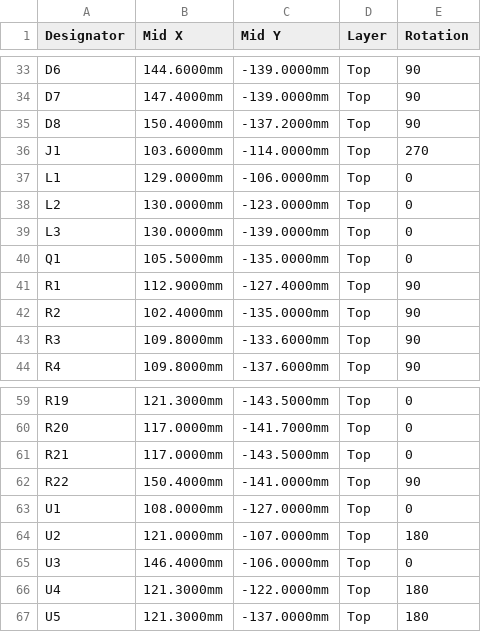
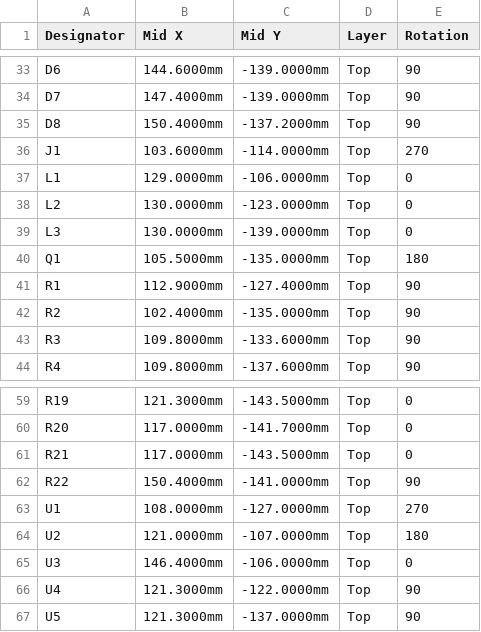
Before and after one commit to mamejay/Amiga-USB-C-PD-Power-Supply, a CSV file: fab/Amiga USB-C PD Power Supply - CPL.csv, drawn as a sheet; only a part is shown, gaps mark what is left out.

```diff
--- a/fab/Amiga USB-C PD Power Supply - CPL.csv
+++ b/fab/Amiga USB-C PD Power Supply - CPL.csv
@@ -39,3 +39,3 @@ L2,130.0000mm,-123.0000mm,Top,0
 L3,130.0000mm,-139.0000mm,Top,0
-Q1,105.5000mm,-135.0000mm,Top,0
+Q1,105.5000mm,-135.0000mm,Top,180
 R1,112.9000mm,-127.4000mm,Top,90
@@ -62,6 +62,6 @@ R21,117.0000mm,-143.5000mm,Top,0
 R22,150.4000mm,-141.0000mm,Top,90
-U1,108.0000mm,-127.0000mm,Top,0
+U1,108.0000mm,-127.0000mm,Top,270
 U2,121.0000mm,-107.0000mm,Top,180
 U3,146.4000mm,-106.0000mm,Top,0
-U4,121.3000mm,-122.0000mm,Top,180
-U5,121.3000mm,-137.0000mm,Top,180
+U4,121.3000mm,-122.0000mm,Top,90
+U5,121.3000mm,-137.0000mm,Top,90
```
Also changed, not shown: 3 other files.
